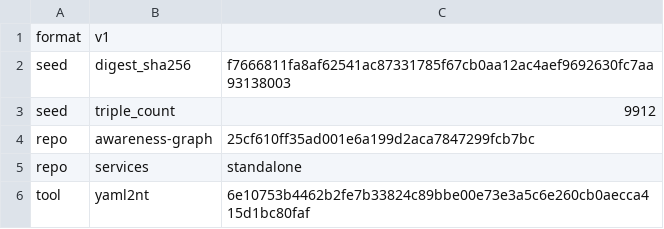
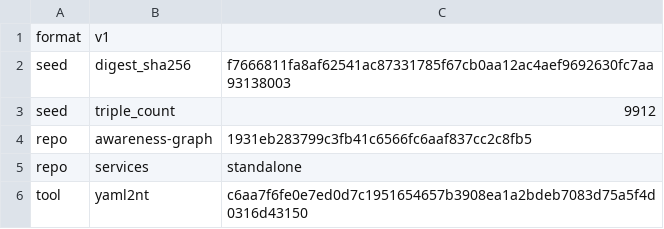
Before and after one commit to globulario/sensei, a TSV file: golang/server/embeddata/awareness.transaction.tsv, drawn as a sheet.

```diff
--- a/golang/server/embeddata/awareness.transaction.tsv
+++ b/golang/server/embeddata/awareness.transaction.tsv
@@ -3,4 +3,4 @@ seed	digest_sha256	f7666811fa8af62541ac87331785f67cb0aa12ac4aef9692630fc7aa93138
 seed	triple_count	9912
-repo	awareness-graph	25cf610ff35ad001e6a199d2aca7847299fcb7bc
+repo	awareness-graph	1931eb283799c3fb41c6566fc6aaf837cc2c8fb5
 repo	services	standalone
-tool	yaml2nt	6e10753b4462b2fe7b33824c89bbe00e73e3a5c6e260cb0aecca415d1bc80faf
+tool	yaml2nt	c6aa7f6fe0e7ed0d7c1951654657b3908ea1a2bdeb7083d75a5f4d0316d43150
```
Also changed, not shown: 1 other file.
